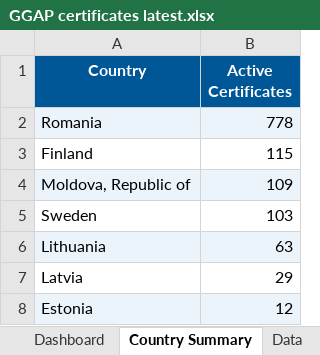
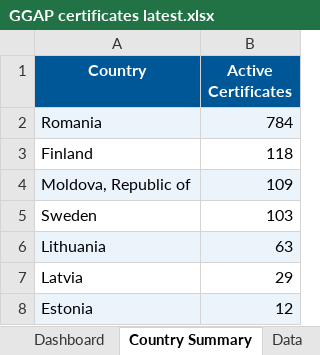
Before and after one commit to goodinternetuser7/certificate-scrapers, an Excel workbook: GGAP/GGAP certificates latest.xlsx, sheet Country Summary, drawn as a sheet; values as stored, in another font and other column widths than the file's, no borders; the diff names each change by its address in the sheet, - before the commit and + after, or states it on an @@ line.

```diff
--- a/GGAP/GGAP certificates latest.xlsx (sheet Country Summary)
+++ b/GGAP/GGAP certificates latest.xlsx (sheet Country Summary)
-B2 (Active Certificates): 778
+B2 (Active Certificates): 784
-B3 (Active Certificates): 115
+B3 (Active Certificates): 118
```
Also changed, not shown: sheet Data, sheet Dashboard, 1 other file.
